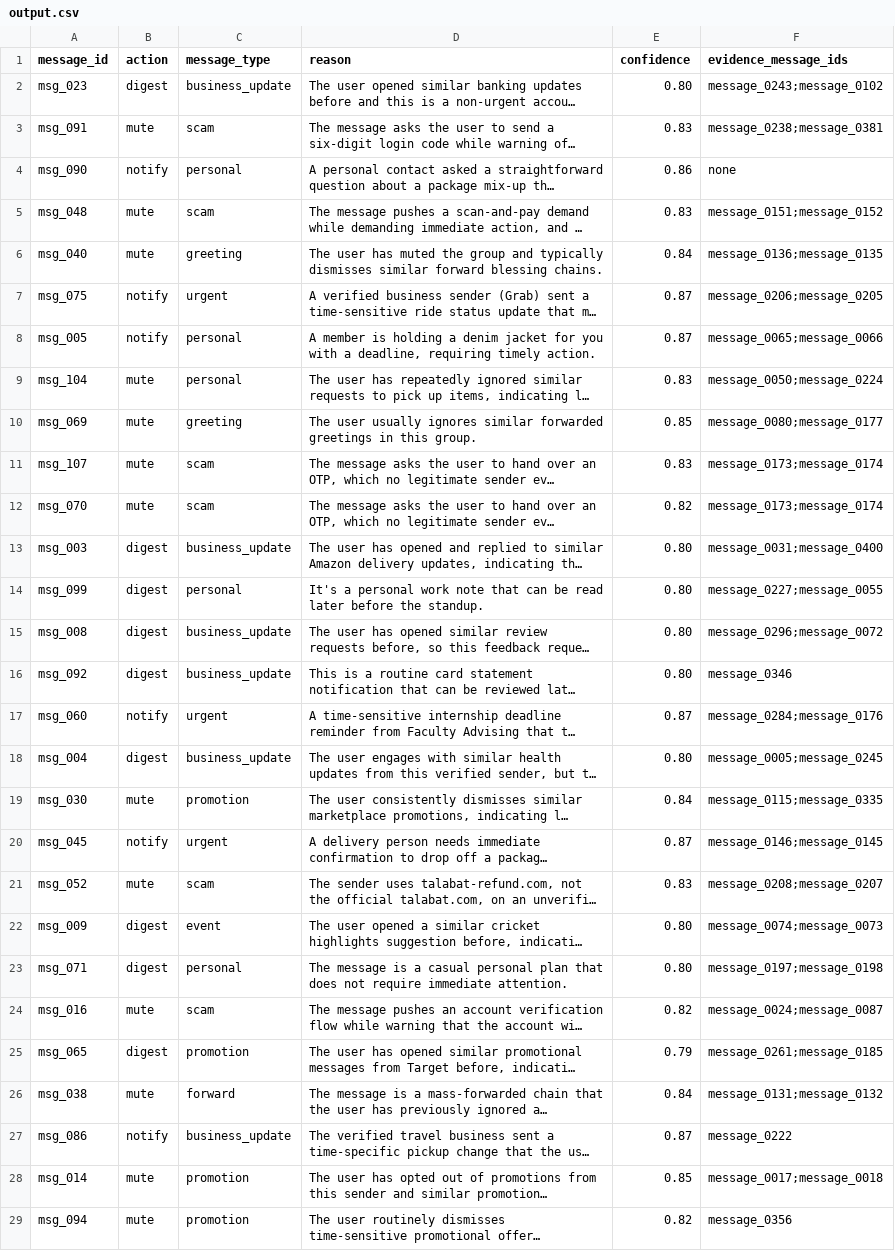
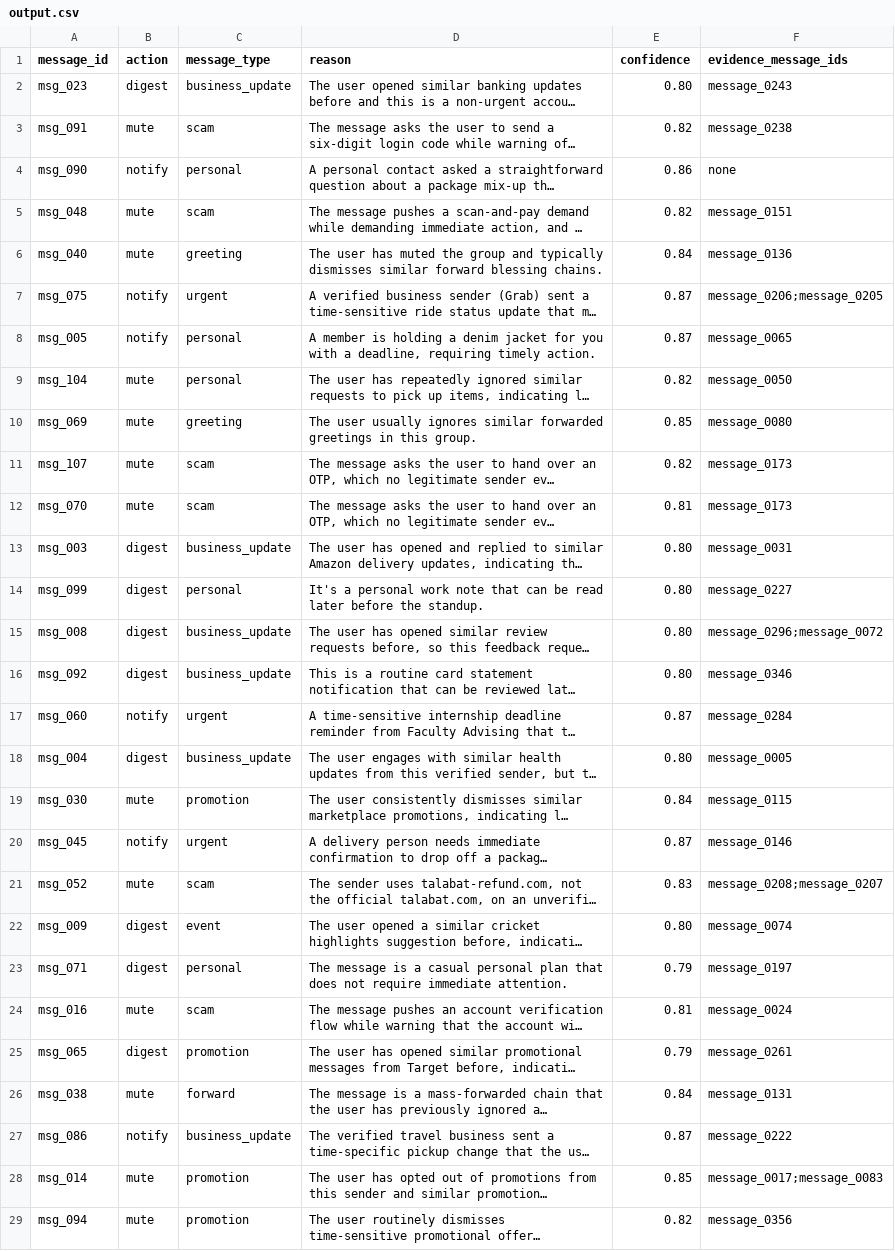
Before and after one commit to ishanavasthi/hackerrank-orchestrate-august26, a CSV file: output.csv, drawn as a sheet; only a part is shown; long unchanged cells end in …; the diff covers the shown part only; the diff names each change by its address in the sheet, - before the commit and + after, or states it on an @@ line.

```diff
--- a/output.csv
+++ b/output.csv
-F2 (evidence_message_ids): message_0243;message_0102
+F2 (evidence_message_ids): message_0243
-E3 (confidence): 0.83
+E3 (confidence): 0.82
-F3 (evidence_message_ids): message_0238;message_0381
+F3 (evidence_message_ids): message_0238
-E5 (confidence): 0.83
+E5 (confidence): 0.82
-F5 (evidence_message_ids): message_0151;message_0152
+F5 (evidence_message_ids): message_0151
-F6 (evidence_message_ids): message_0136;message_0135
+F6 (evidence_message_ids): message_0136
-F8 (evidence_message_ids): message_0065;message_0066
+F8 (evidence_message_ids): message_0065
-E9 (confidence): 0.83
+E9 (confidence): 0.82
-F9 (evidence_message_ids): message_0050;message_0224
+F9 (evidence_message_ids): message_0050
-F10 (evidence_message_ids): message_0080;message_0177
+F10 (evidence_message_ids): message_0080
-E11 (confidence): 0.83
+E11 (confidence): 0.82
-F11:F12 (evidence_message_ids): message_0173;message_0174
+F11:F12 (evidence_message_ids): message_0173
-E12 (confidence): 0.82
+E12 (confidence): 0.81
-F13 (evidence_message_ids): message_0031;message_0400
+F13 (evidence_message_ids): message_0031
-F14 (evidence_message_ids): message_0227;message_0055
+F14 (evidence_message_ids): message_0227
-F17 (evidence_message_ids): message_0284;message_0176
+F17 (evidence_message_ids): message_0284
-F18 (evidence_message_ids): message_0005;message_0245
+F18 (evidence_message_ids): message_0005
-F19 (evidence_message_ids): message_0115;message_0335
+F19 (evidence_message_ids): message_0115
-F20 (evidence_message_ids): message_0146;message_0145
+F20 (evidence_message_ids): message_0146
-F22 (evidence_message_ids): message_0074;message_0073
+F22 (evidence_message_ids): message_0074
-E23 (confidence): 0.80
+E23 (confidence): 0.79
-F23 (evidence_message_ids): message_0197;message_0198
+F23 (evidence_message_ids): message_0197
-E24 (confidence): 0.82
+E24 (confidence): 0.81
-F24 (evidence_message_ids): message_0024;message_0087
+F24 (evidence_message_ids): message_0024
-F25 (evidence_message_ids): message_0261;message_0185
+F25 (evidence_message_ids): message_0261
-F26 (evidence_message_ids): message_0131;message_0132
+F26 (evidence_message_ids): message_0131
-F28 (evidence_message_ids): message_0017;message_0018
+F28 (evidence_message_ids): message_0017;message_0083
```
Also changed, not shown: 99 edited cells elsewhere in this file, 2 other files.
